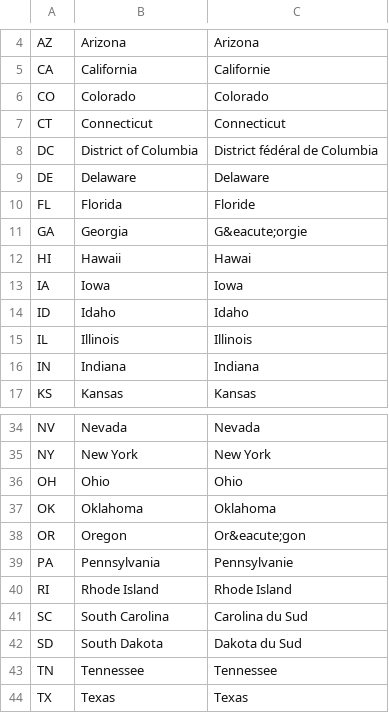
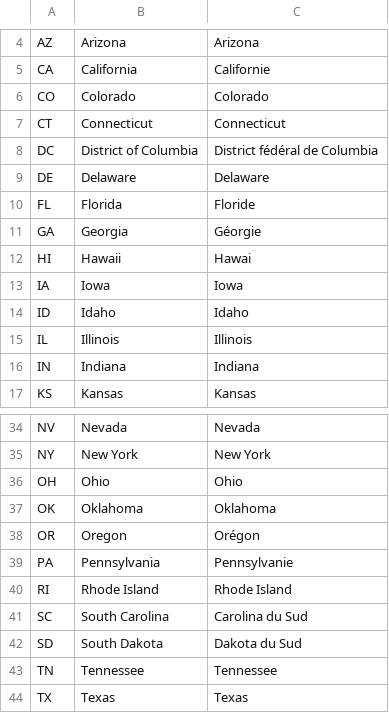
Before and after one commit to magex9/api-java, a CSV file: crm-resources/src/main/resources/lookups/UsProvince.csv, drawn as a sheet; only a part is shown, gaps mark what is left out.

Commit message:
Added more lookup tests.

```diff
--- a/crm-resources/src/main/resources/lookups/UsProvince.csv
+++ b/crm-resources/src/main/resources/lookups/UsProvince.csv
@@ -10,3 +10,3 @@ DE, Delaware, Delaware
 FL, Florida, Floride
-GA, Georgia, G&eacute;orgie
+GA, Georgia, Géorgie
 HI, Hawaii, Hawai
@@ -37,3 +37,3 @@ OH, Ohio, Ohio
 OK, Oklahoma, Oklahoma
-OR, Oregon, Or&eacute;gon
+OR, Oregon, Orégon
 PA, Pennsylvania, Pennsylvanie
```
Also changed, not shown: 3 other files.
